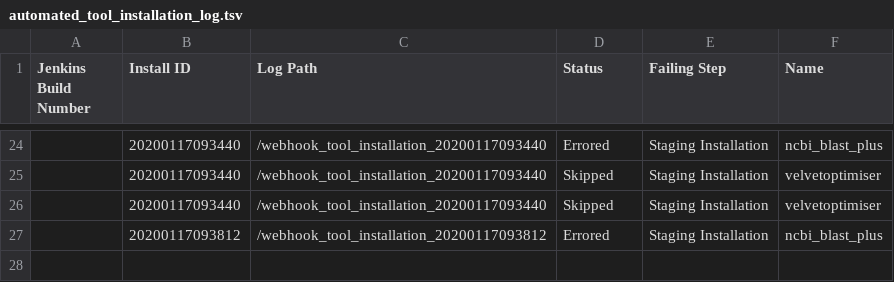
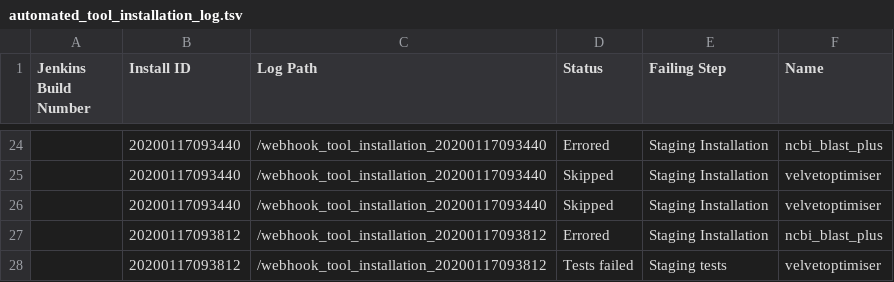
Before and after one commit to cat-bro/usegalaxy-au-tools, a TSV file: automated_tool_installation_log.tsv, drawn as a sheet; only a part is shown, gaps mark what is left out; the diff names each change by its address in the sheet, - before the commit and + after, or states it on an @@ line.

Commit message:
automated_tool_installation_log.tsv entry for build .

```diff
--- a/automated_tool_installation_log.tsv
+++ b/automated_tool_installation_log.tsv
+row 28:  | 20200117093812 | /webhook_tool_installation_20200117093812 | Tests failed | Staging tests | velvetoptimiser
```
